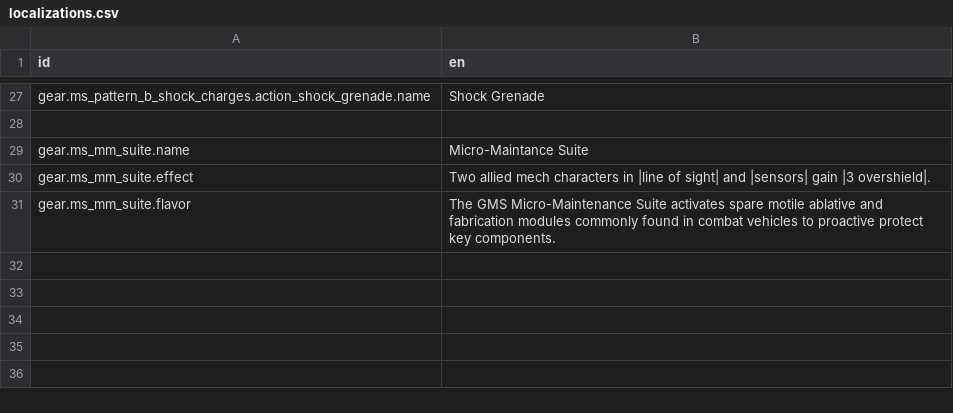
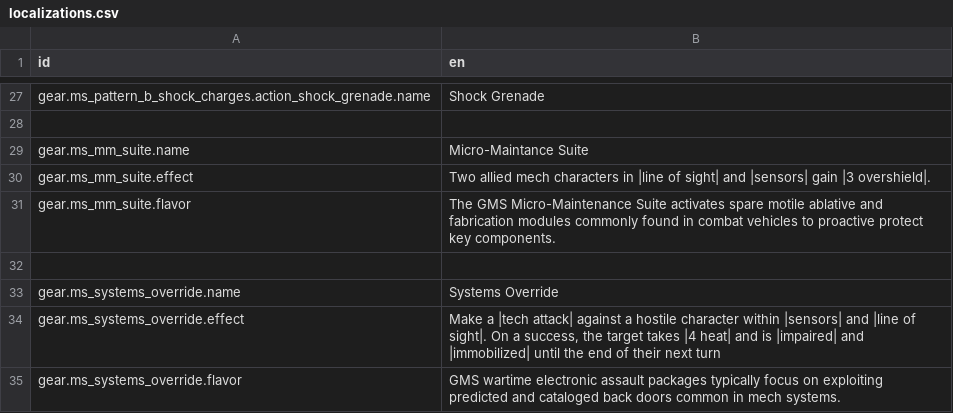
Before and after one commit to Reag/GMSCCCE, a CSV file: localization/localizations.csv, drawn as a sheet; only a part is shown, gaps mark what is left out.

Commit message:
feat: implement systems override, the last part of Crisis Core, frame aside

```diff
--- a/localization/localizations.csv
+++ b/localization/localizations.csv
@@ -31 +31,5 @@ gear.ms_mm_suite.effect,Two allied mech characters in |line of sight| and |senso
 gear.ms_mm_suite.flavor,"The GMS Micro-Maintenance Suite activates spare motile ablative and fabrication modules commonly found in combat vehicles to proactive protect key components."
+
+gear.ms_systems_override.name,Systems Override
+gear.ms_systems_override.effect,"Make a |tech attack| against a hostile character within |sensors| and |line of sight|. On a success, the target takes |4 heat| and is |impaired| and |immobilized| until the end of their next turn"
+gear.ms_systems_override.flavor,"GMS wartime electronic assault packages typically focus on exploiting predicted and cataloged back doors common in mech systems."
```
Also changed, not shown: 6 other files.
